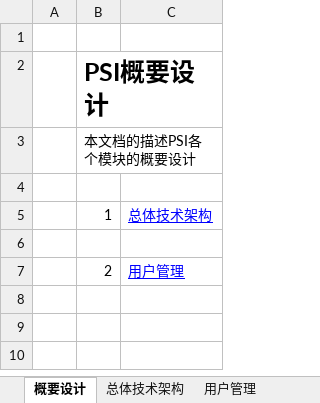
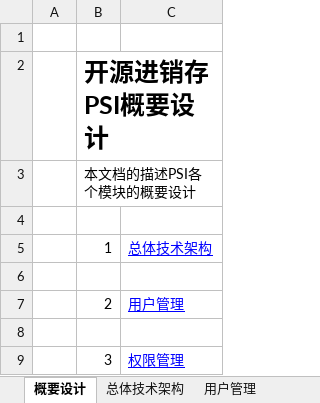
Before and after one commit to dongxf/PSI, an Excel workbook: doc/01 概要设计/PSI概要设计.xlsx, sheet 概要设计, drawn as a sheet; values as stored, in another font and other column widths than the file's, no borders; the diff names each change by its address in the sheet, - before the commit and + after, or states it on an @@ line.

```diff
--- a/doc/01 概要设计/PSI概要设计.xlsx (sheet 概要设计)
+++ b/doc/01 概要设计/PSI概要设计.xlsx (sheet 概要设计)
-B2: PSI概要设计
+B2: 开源进销存PSI概要设计
+row 8: (empty)
+row 9:  | 3 | 权限管理
```
Also changed, not shown: other sheet tabs, charts or pictures.
